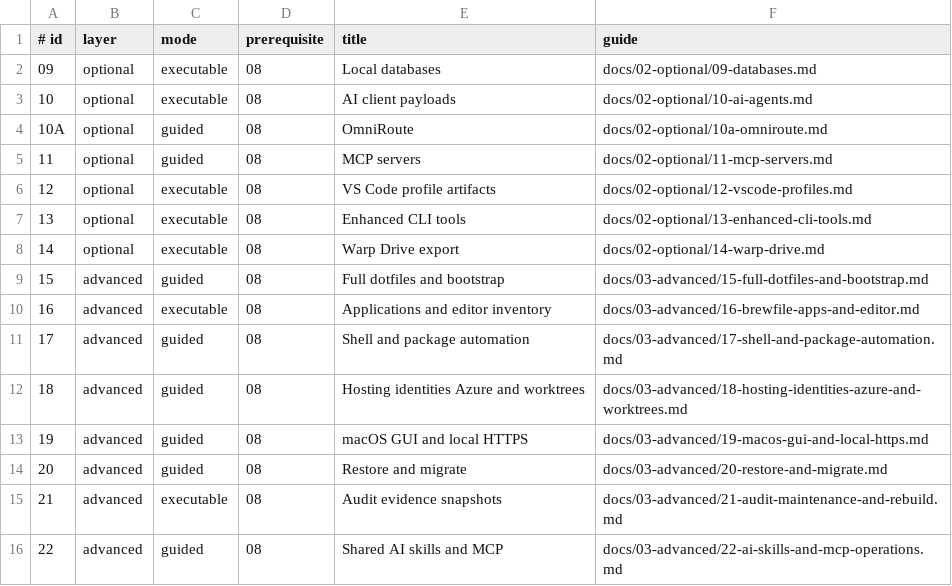
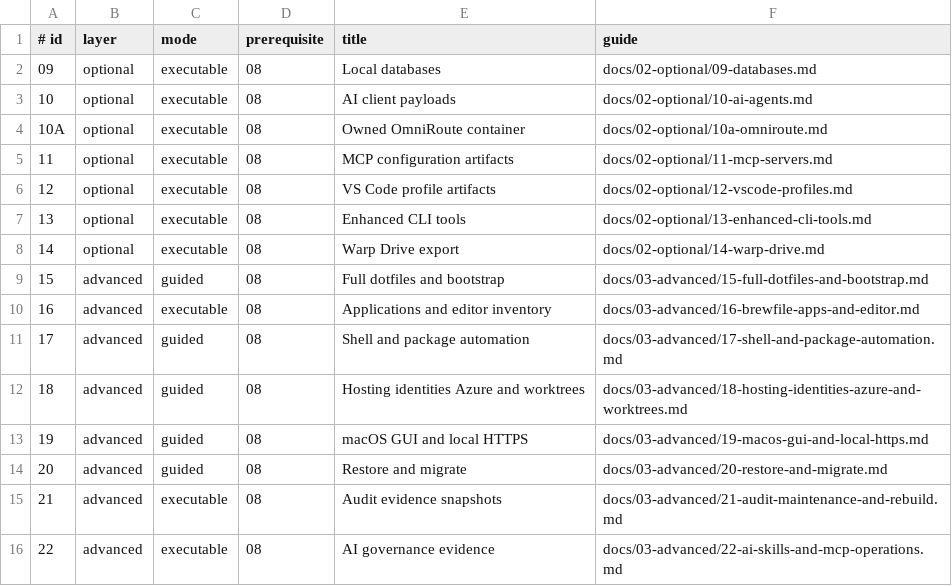
Before and after one commit to CodeByKwakes/day-one-mac, a TSV file: config/modules.tsv, drawn as a sheet.

Commit message:
feat: add guarded gateway and AI governance modules

```diff
--- a/config/modules.tsv
+++ b/config/modules.tsv
@@ -3,4 +3,4 @@
 10	optional	executable	08	AI client payloads	docs/02-optional/10-ai-agents.md
-10A	optional	guided	08	OmniRoute	docs/02-optional/10a-omniroute.md
-11	optional	guided	08	MCP servers	docs/02-optional/11-mcp-servers.md
+10A	optional	executable	08	Owned OmniRoute container	docs/02-optional/10a-omniroute.md
+11	optional	executable	08	MCP configuration artifacts	docs/02-optional/11-mcp-servers.md
 12	optional	executable	08	VS Code profile artifacts	docs/02-optional/12-vscode-profiles.md
@@ -15,2 +15,2 @@
 21	advanced	executable	08	Audit evidence snapshots	docs/03-advanced/21-audit-maintenance-and-rebuild.md
-22	advanced	guided	08	Shared AI skills and MCP	docs/03-advanced/22-ai-skills-and-mcp-operations.md
+22	advanced	executable	08	AI governance evidence	docs/03-advanced/22-ai-skills-and-mcp-operations.md
```
Also changed, not shown: 22 other files.
